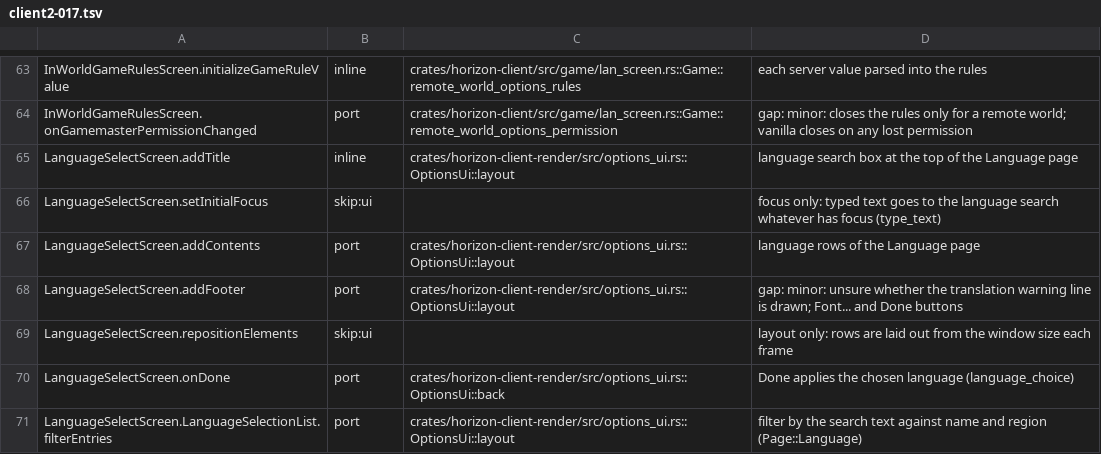
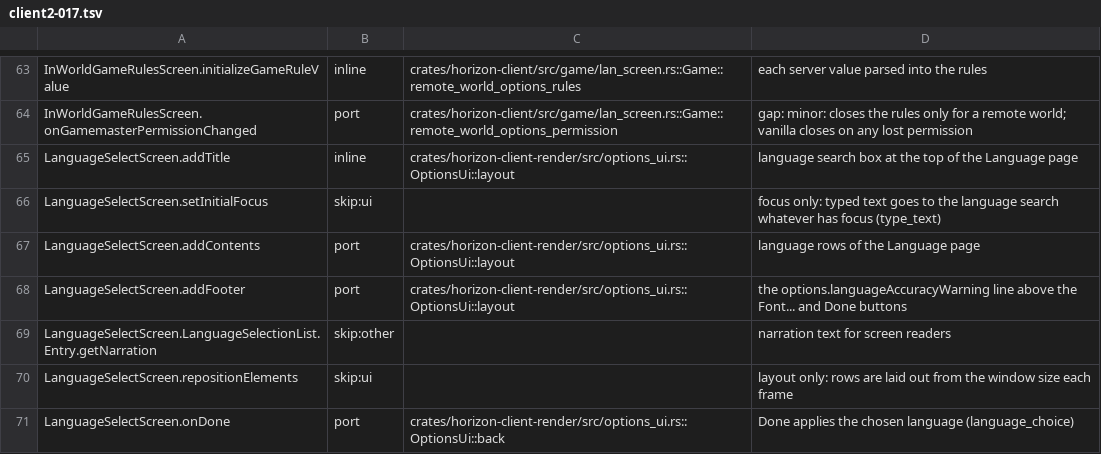
Before and after one commit to heyskylo/horizon-ios, a TSV file: tools/port_map/client2-017.tsv, drawn as a sheet; only a part is shown, gaps mark what is left out; the shorter side is filled out with more unchanged rows.

Commit message:
port_map: the Language page draws the accuracy warning

```diff
--- a/tools/port_map/client2-017.tsv
+++ b/tools/port_map/client2-017.tsv
@@ -67,3 +67,4 @@ LanguageSelectScreen.setInitialFocus	skip:ui		focus only: typed text goes to the
 LanguageSelectScreen.addContents	port	crates/horizon-client-render/src/options_ui.rs::OptionsUi::layout	language rows of the Language page
-LanguageSelectScreen.addFooter	port	crates/horizon-client-render/src/options_ui.rs::OptionsUi::layout	gap: minor: unsure whether the translation warning line is drawn; Font... and Done buttons
+LanguageSelectScreen.addFooter	port	crates/horizon-client-render/src/options_ui.rs::OptionsUi::layout	the options.languageAccuracyWarning line above the Font... and Done buttons
+LanguageSelectScreen.LanguageSelectionList.Entry.getNarration	skip:other		narration text for screen readers
 LanguageSelectScreen.repositionElements	skip:ui		layout only: rows are laid out from the window size each frame
```
